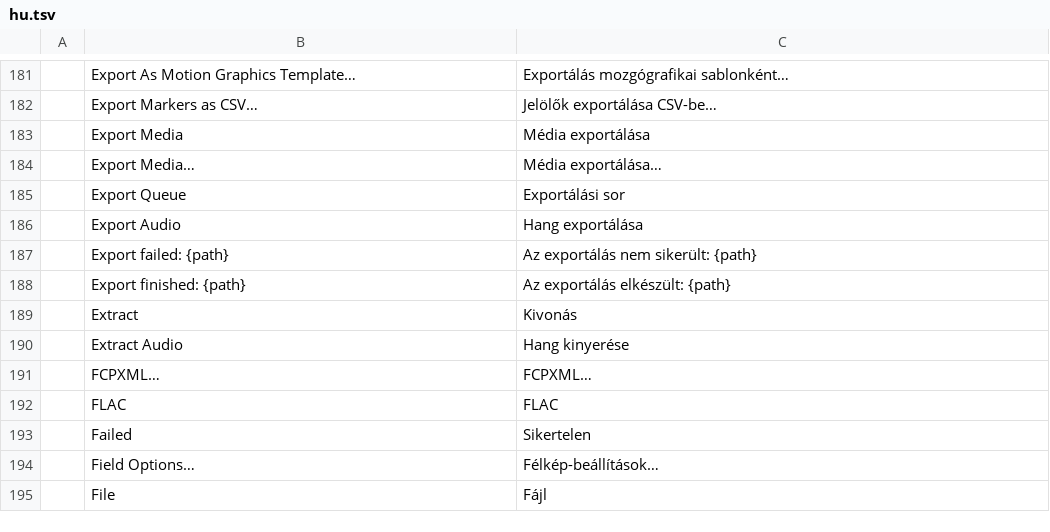
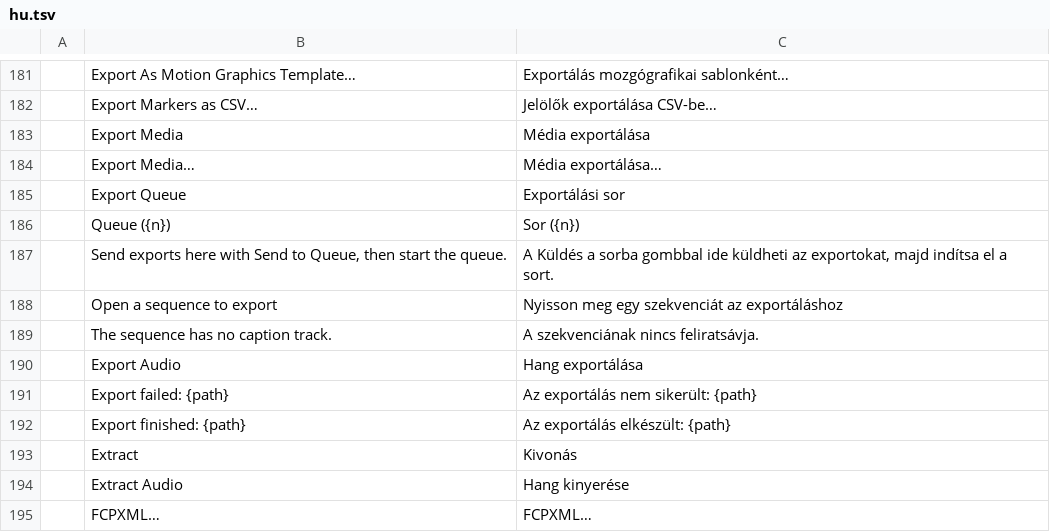
Before and after one commit to ubuntuokos/CinemaFundArchitecture4, a TSV file: python/cfa4_qt/i18n/hu.tsv, drawn as a sheet; only a part is shown, gaps mark what is left out; the shorter side is filled out with more unchanged rows; the diff names each change by its address in the sheet, - before the commit and + after, or states it on an @@ line.

```diff
--- a/python/cfa4_qt/i18n/hu.tsv
+++ b/python/cfa4_qt/i18n/hu.tsv
+row 186:  | Queue ({n}) | Sor ({n})
+row 187:  | Send exports here with Send to Queue, then start the queue. | A Küldés a sorba gombbal ide küldheti az exportokat, majd indítsa el a sort.
+row 188:  | Open a sequence to export | Nyisson meg egy szekvenciát az exportáláshoz
+row 189:  | The sequence has no caption track. | A szekvenciának nincs feliratsávja.
```
Also changed, not shown: 6 other files.
